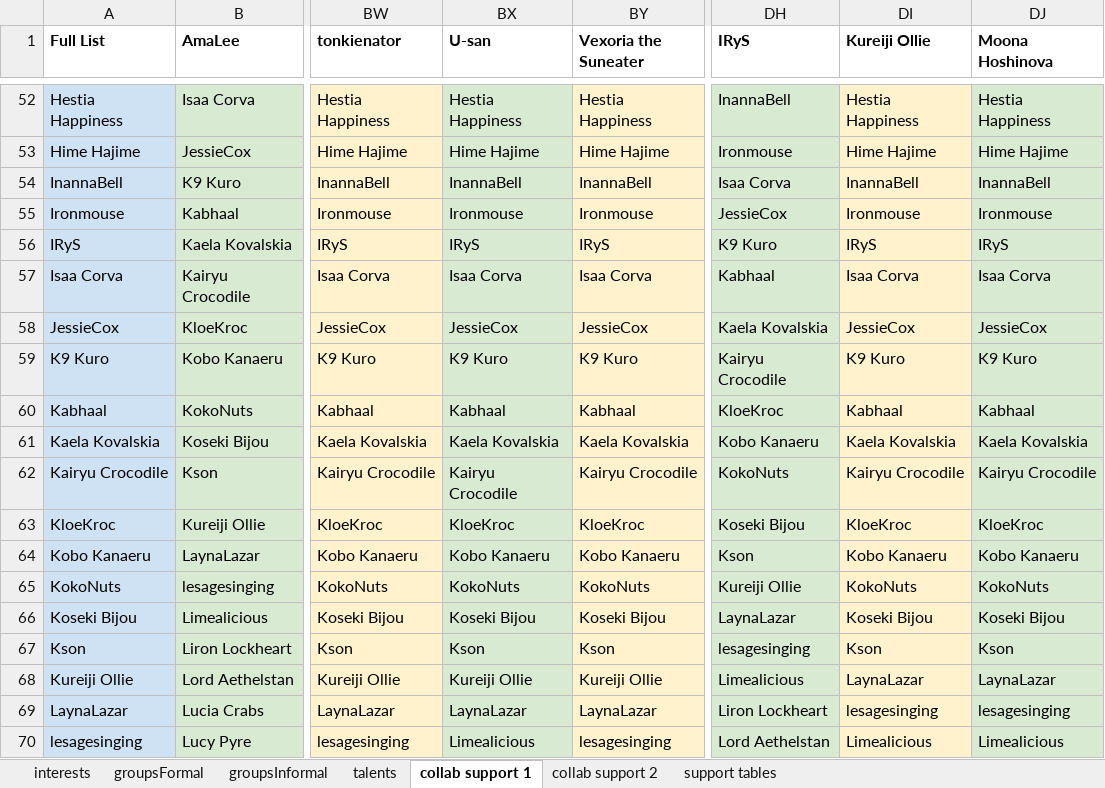
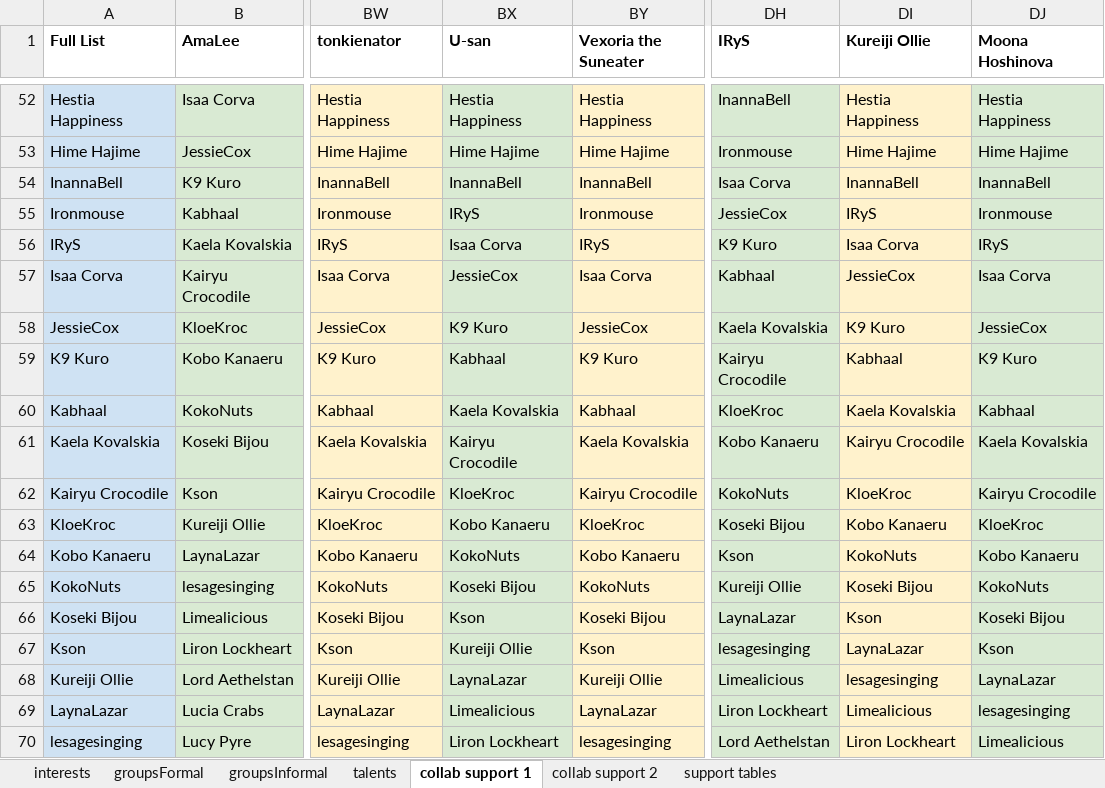
Before and after one commit to TurboTodd2000/Vtuber-social-graph-D3, an Excel workbook: data/_sheet/Vtuber social graph.xlsx, sheet collab support 1, drawn as a sheet; only a part is shown, gaps mark what is left out; values as stored, in another font and other column widths than the file's, no borders; charts and pictures not drawn; the diff covers the shown part only; the diff names each change by its address in the sheet, - before the commit and + after, or states it on an @@ line.

Commit message:
Spreadsheet update
added more collab data based on watching some YouTube vods

```diff
--- a/data/_sheet/Vtuber social graph.xlsx (sheet collab support 1)
+++ b/data/_sheet/Vtuber social graph.xlsx (sheet collab support 1)
-BX55 (U-san): Ironmouse
+BX55 (U-san): IRyS
-DI55 (Kureiji Ollie): Ironmouse
+DI55 (Kureiji Ollie): IRyS
-BX56 (U-san): IRyS
+BX56 (U-san): Isaa Corva
-DI56 (Kureiji Ollie): IRyS
+DI56 (Kureiji Ollie): Isaa Corva
-BX57 (U-san): Isaa Corva
+BX57 (U-san): JessieCox
-DI57 (Kureiji Ollie): Isaa Corva
+DI57 (Kureiji Ollie): JessieCox
-BX58 (U-san): JessieCox
+BX58 (U-san): K9 Kuro
-DI58 (Kureiji Ollie): JessieCox
+DI58 (Kureiji Ollie): K9 Kuro
-BX59 (U-san): K9 Kuro
+BX59 (U-san): Kabhaal
-DI59 (Kureiji Ollie): K9 Kuro
+DI59 (Kureiji Ollie): Kabhaal
-BX60 (U-san): Kabhaal
+BX60 (U-san): Kaela Kovalskia
-DI60 (Kureiji Ollie): Kabhaal
+DI60 (Kureiji Ollie): Kaela Kovalskia
-BX61 (U-san): Kaela Kovalskia
+BX61 (U-san): Kairyu Crocodile
-DI61 (Kureiji Ollie): Kaela Kovalskia
+DI61 (Kureiji Ollie): Kairyu Crocodile
-BX62 (U-san): Kairyu Crocodile
+BX62 (U-san): KloeKroc
-DI62 (Kureiji Ollie): Kairyu Crocodile
+DI62 (Kureiji Ollie): KloeKroc
-BX63 (U-san): KloeKroc
+BX63 (U-san): Kobo Kanaeru
-DI63 (Kureiji Ollie): KloeKroc
+DI63 (Kureiji Ollie): Kobo Kanaeru
-BX64 (U-san): Kobo Kanaeru
+BX64 (U-san): KokoNuts
-DI64 (Kureiji Ollie): Kobo Kanaeru
+DI64 (Kureiji Ollie): KokoNuts
-BX65 (U-san): KokoNuts
+BX65 (U-san): Koseki Bijou
-DI65 (Kureiji Ollie): KokoNuts
+DI65 (Kureiji Ollie): Koseki Bijou
-BX66 (U-san): Koseki Bijou
+BX66 (U-san): Kson
-DI66 (Kureiji Ollie): Koseki Bijou
+DI66 (Kureiji Ollie): Kson
-BX67 (U-san): Kson
+BX67 (U-san): Kureiji Ollie
-DI67 (Kureiji Ollie): Kson
+DI67 (Kureiji Ollie): LaynaLazar
-BX68 (U-san): Kureiji Ollie
+BX68 (U-san): LaynaLazar
-DI68 (Kureiji Ollie): LaynaLazar
+DI68 (Kureiji Ollie): lesagesinging
-BX69 (U-san): LaynaLazar
+BX69 (U-san): Limealicious
-DI69 (Kureiji Ollie): lesagesinging
+DI69 (Kureiji Ollie): Limealicious
-BX70 (U-san): Limealicious
+BX70 (U-san): Liron Lockheart
-DI70 (Kureiji Ollie): Limealicious
+DI70 (Kureiji Ollie): Liron Lockheart
```
Also changed, not shown: 319 edited cells elsewhere in this sheet, sheet collab support 2, sheet talents, 3 other files.
